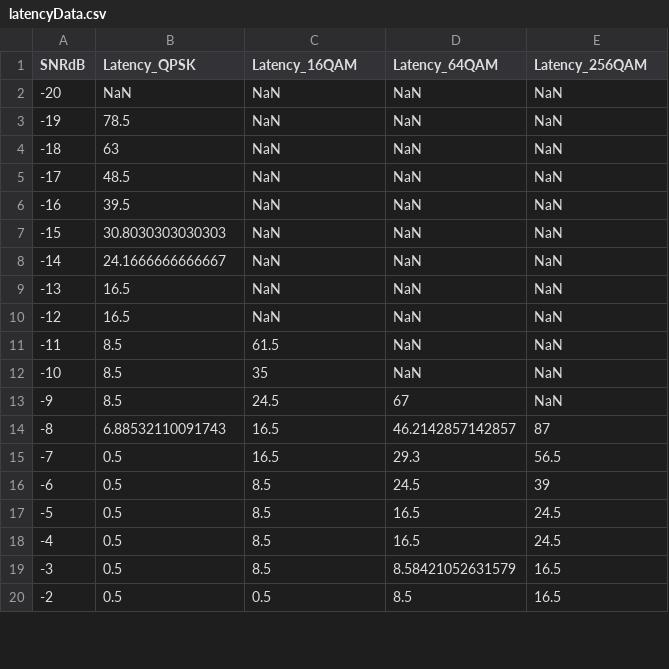
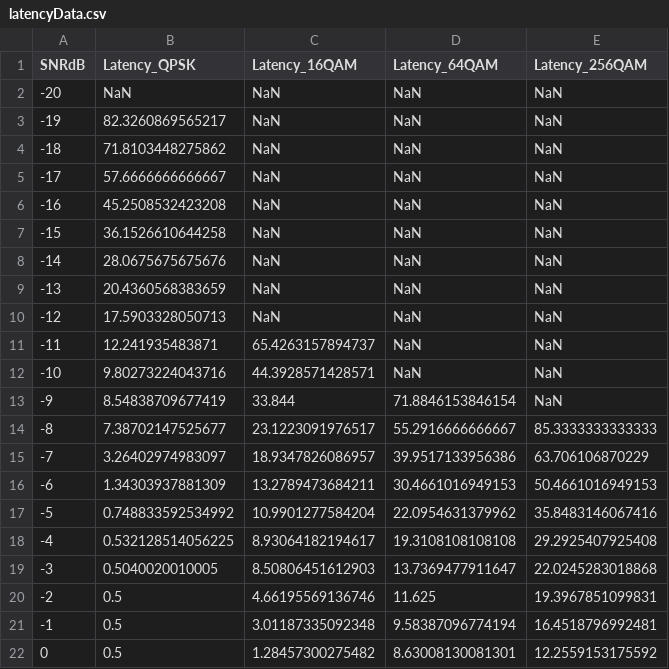
Before and after one commit to Mancorl/Dat610Project, a CSV file: Q2data/latencyData.csv, drawn as a sheet; only a part is shown; removed rows and columns are numbered as before the commit, all else as after; the diff covers the shown part only; the diff names each change by its address in the sheet, - before the commit and + after, or states it on an @@ line.

```diff
--- a/Q2data/latencyData.csv
+++ b/Q2data/latencyData.csv
-B3 (Latency_QPSK): 78.5
+B3 (Latency_QPSK): 82.3260869565217
-B4 (Latency_QPSK): 63
+B4 (Latency_QPSK): 71.8103448275862
-B5 (Latency_QPSK): 48.5
+B5 (Latency_QPSK): 57.6666666666667
-B6 (Latency_QPSK): 39.5
+B6 (Latency_QPSK): 45.2508532423208
-B7 (Latency_QPSK): 30.8030303030303
+B7 (Latency_QPSK): 36.1526610644258
-B8 (Latency_QPSK): 24.1666666666667
+B8 (Latency_QPSK): 28.0675675675676
-B9 (Latency_QPSK): 16.5
+B9 (Latency_QPSK): 20.4360568383659
-B10 (Latency_QPSK): 16.5
+B10 (Latency_QPSK): 17.5903328050713
-B11 (Latency_QPSK): 8.5
+B11 (Latency_QPSK): 12.241935483871
-C11 (Latency_16QAM): 61.5
+C11 (Latency_16QAM): 65.4263157894737
-B12 (Latency_QPSK): 8.5
+B12 (Latency_QPSK): 9.80273224043716
-C12 (Latency_16QAM): 35
+C12 (Latency_16QAM): 44.3928571428571
-row 13: -9 | 8.5 | 24.5 | 67 | NaN
-row 14: -8 | 6.88532110091743 | 16.5 | 46.2142857142857 | 87
-row 15: -7 | 0.5 | 16.5 | 29.3 | 56.5
-row 16: -6 | 0.5 | 8.5 | 24.5 | 39
-row 17: -5 | 0.5 | 8.5 | 16.5 | 24.5
-row 18: -4 | 0.5 | 8.5 | 16.5 | 24.5
-row 19: -3 | 0.5 | 8.5 | 8.58421052631579 | 16.5
-row 20: -2 | 0.5 | 0.5 | 8.5 | 16.5
+row 13: -9 | 8.54838709677419 | 33.844 | 71.8846153846154 | NaN
+row 14: -8 | 7.38702147525677 | 23.1223091976517 | 55.2916666666667 | 85.3333333333333
+row 15: -7 | 3.26402974983097 | 18.9347826086957 | 39.9517133956386 | 63.706106870229
+row 16: -6 | 1.34303937881309 | 13.2789473684211 | 30.4661016949153 | 50.4661016949153
+row 17: -5 | 0.748833592534992 | 10.9901277584204 | 22.0954631379962 | 35.8483146067416
+row 18: -4 | 0.532128514056225 | 8.93064182194617 | 19.3108108108108 | 29.2925407925408
+row 19: -3 | 0.5040020010005 | 8.50806451612903 | 13.7369477911647 | 22.0245283018868
+row 20: -2 | 0.5 | 4.66195569136746 | 11.625 | 19.3967851099831
+row 21: -1 | 0.5 | 3.01187335092348 | 9.58387096774194 | 16.4518796992481
+row 22: 0 | 0.5 | 1.28457300275482 | 8.63008130081301 | 12.2559153175592
```
Also changed, not shown: 2 added rows, 12 edited cells and row numbers in column A elsewhere in this file, Q2data/throughputData.csv, Results_Q1/Figures_Q1/Q1_table.csv, 24 other files.
